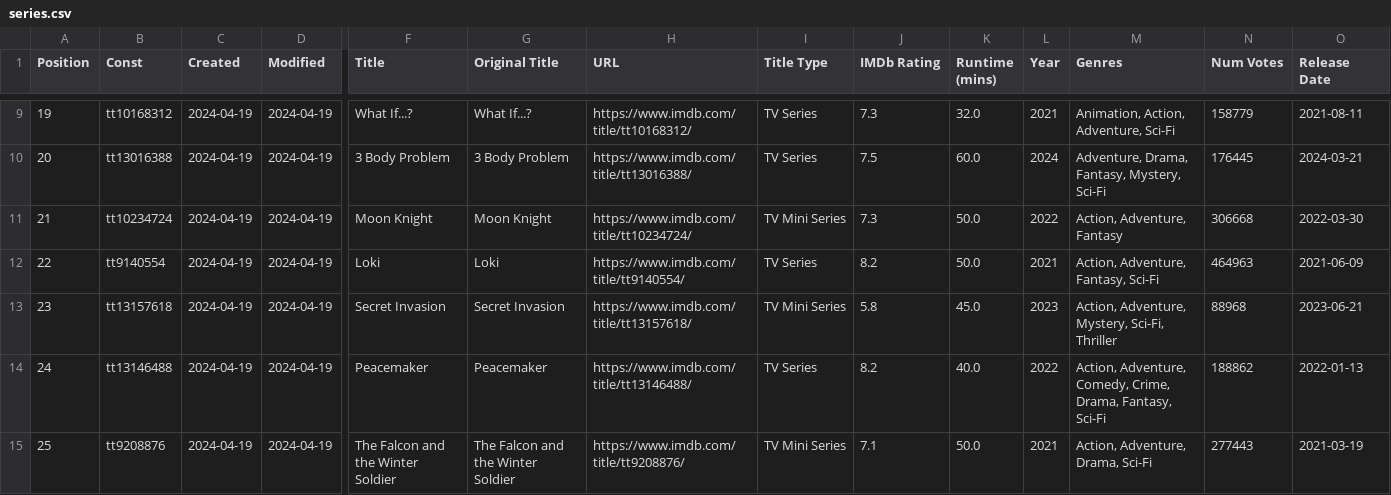
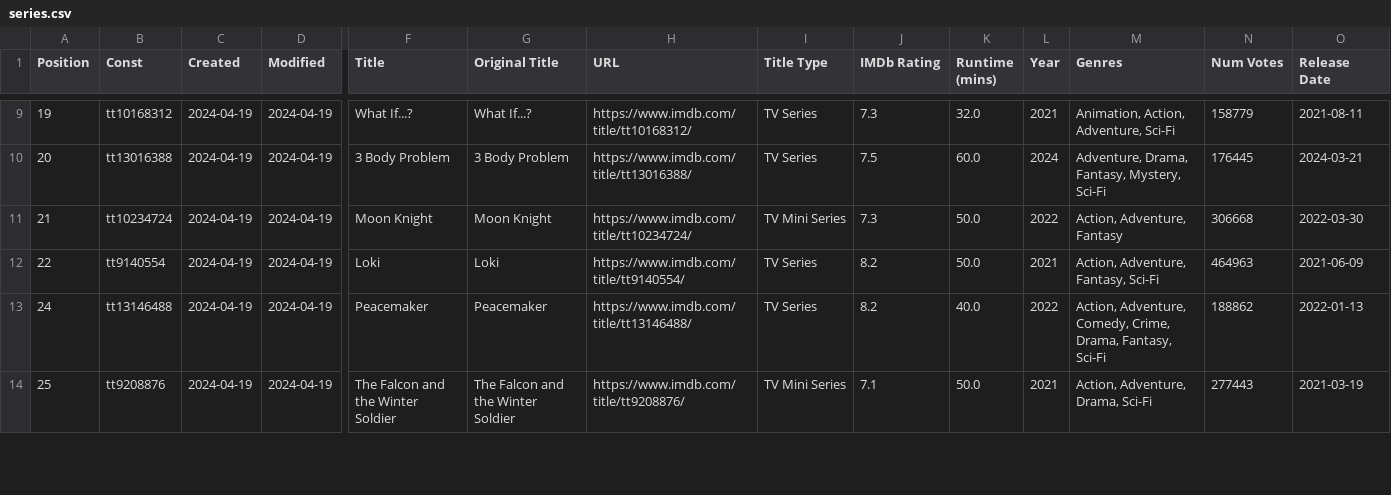
Before and after one commit to Ns81000/WHATSUP, a CSV file: data/series.csv, drawn as a sheet; only a part is shown, gaps mark what is left out; rows hold the shown columns only; the diff names each change by its address in the sheet, - before the commit and + after, or states it on an @@ line.

```diff
--- a/data/series.csv
+++ b/data/series.csv
-row 13: 23 | tt13157618 | 2024-04-19 | 2024-04-19 | Secret Invasion | Secret Invasion | https://www.imdb.com/title/tt13157618/ | TV Mini Series | 5.8 | 45.0 | 2023 | Action, Adventure, Mystery, Sci-Fi, Thriller | 88968 | 2023-06-21
```
Also changed, not shown: data/movies.csv, 13 other files.
